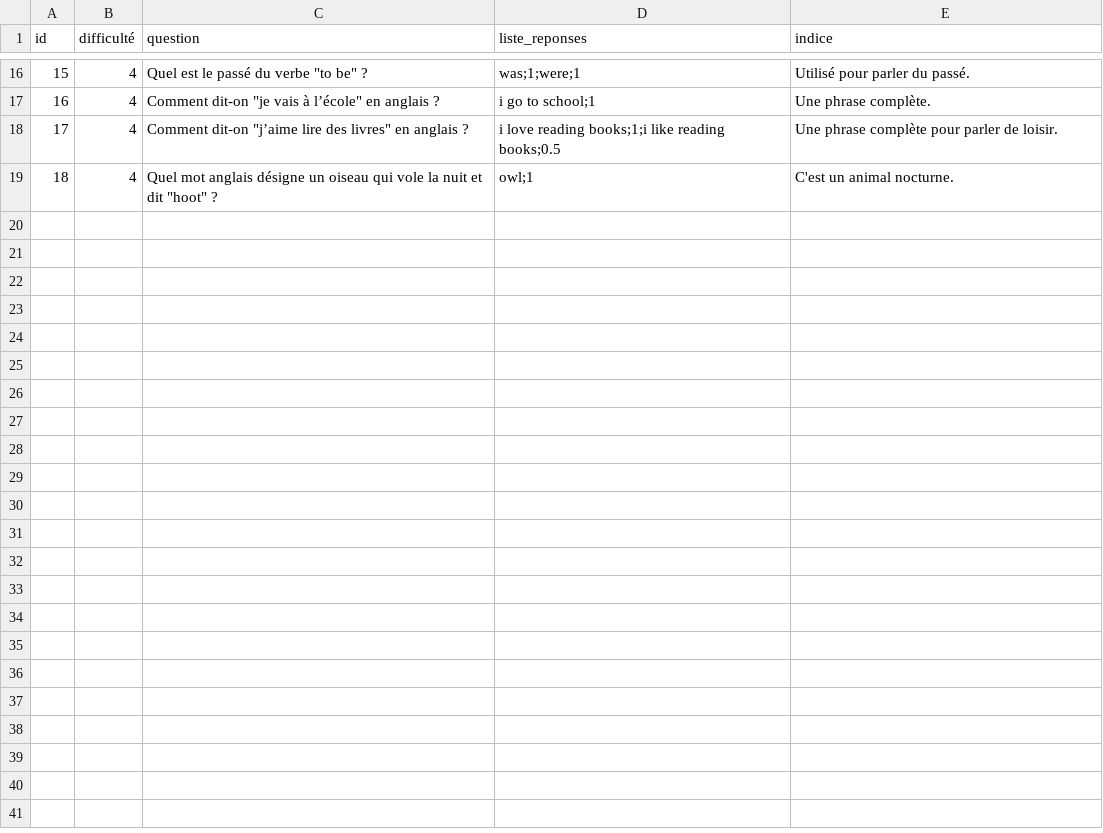
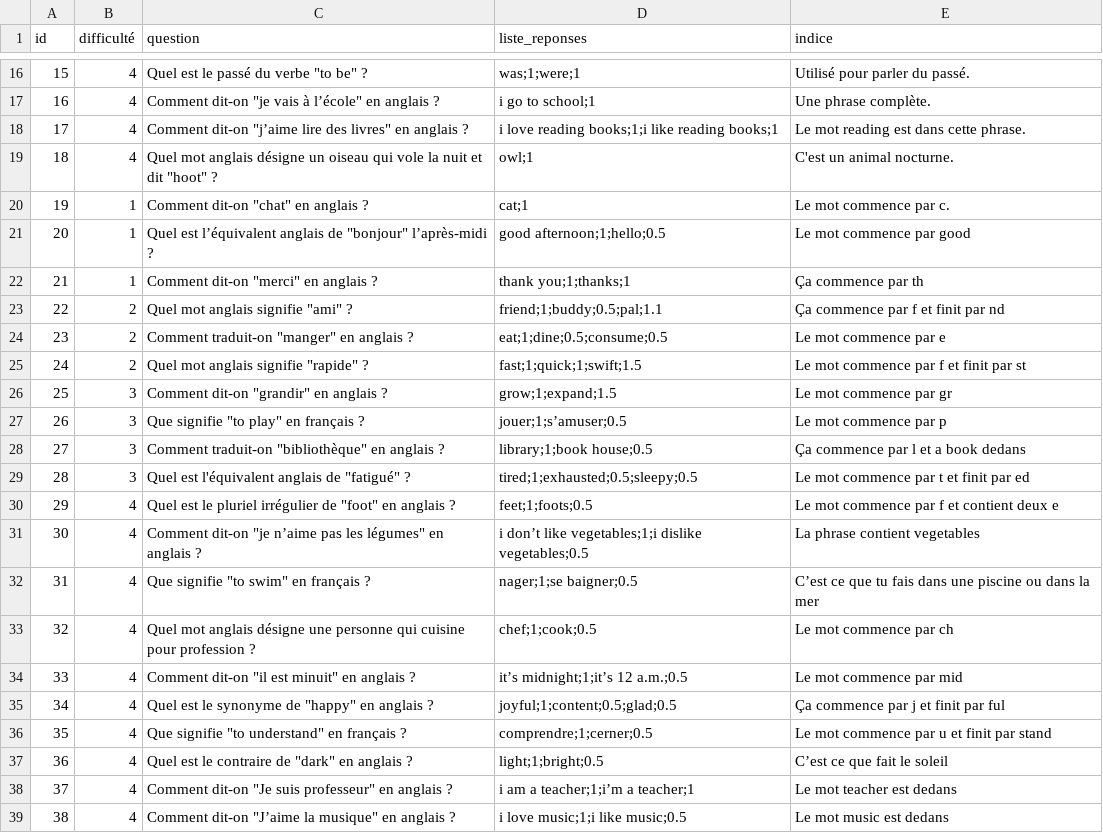
Before and after one commit to NOXX0665/boisdescancres, a CSV file: ressources/questions.csv, drawn as a sheet; only a part is shown, gaps mark what is left out.

```diff
--- a/ressources/questions.csv
+++ b/ressources/questions.csv
@@ -17,3 +17,23 @@ id,difficulté,question,liste_reponses,indice
 16,4,Comment dit-on "je vais à l’école" en anglais ?,i go to school;1,Une phrase complète.
-17,4,Comment dit-on "j’aime lire des livres" en anglais ?,i love reading books;1;i like reading books;0.5,Une phrase complète pour parler de loisir.
+17,4,Comment dit-on "j’aime lire des livres" en anglais ?,i love reading books;1;i like reading books;1,Le mot reading est dans cette phrase.
 18,4,Quel mot anglais désigne un oiseau qui vole la nuit et dit "hoot" ?,owl;1,C'est un animal nocturne.
+19,1,Comment dit-on "chat" en anglais ?,cat;1,Le mot commence par c.
+20,1,Quel est l’équivalent anglais de "bonjour" l’après-midi ?,good afternoon;1;hello;0.5,Le mot commence par good
+21,1,Comment dit-on "merci" en anglais ?,thank you;1;thanks;1,Ça commence par th
+22,2,Quel mot anglais signifie "ami" ?,friend;1;buddy;0.5;pal;1.1,Ça commence par f et finit par nd
+23,2,Comment traduit-on "manger" en anglais ?,eat;1;dine;0.5;consume;0.5,Le mot commence par e
+24,2,Quel mot anglais signifie "rapide" ?,fast;1;quick;1;swift;1.5,Le mot commence par f et finit par st
+25,3,Comment dit-on "grandir" en anglais ?,grow;1;expand;1.5,Le mot commence par gr
+26,3,Que signifie "to play" en français ?,jouer;1;s’amuser;0.5,Le mot commence par p
+27,3,Comment traduit-on "bibliothèque" en anglais ?,library;1;book house;0.5,Ça commence par l et a book dedans
+28,3,Quel est l'équivalent anglais de "fatigué" ?,tired;1;exhausted;0.5;sleepy;0.5,Le mot commence par t et finit par ed
+29,4,Quel est le pluriel irrégulier de "foot" en anglais ?,feet;1;foots;0.5,Le mot commence par f et contient deux e
+30,4,Comment dit-on "je n’aime pas les légumes" en anglais ?,i don’t like vegetables;1;i dislike vegetables;0.5,La phrase contient vegetables
+31,4,Que signifie "to swim" en français ?,nager;1;se baigner;0.5,C’est ce que tu fais dans une piscine ou dans la mer
+32,4,Quel mot anglais désigne une personne qui cuisine pour profession ?,chef;1;cook;0.5,Le mot commence par ch
+33,4,Comment dit-on "il est minuit" en anglais ?,it’s midnight;1;it’s 12 a.m.;0.5,Le mot commence par mid
+34,4,Quel est le synonyme de "happy" en anglais ?,joyful;1;content;0.5;glad;0.5,Ça commence par j et finit par ful
+35,4,Que signifie "to understand" en français ?,comprendre;1;cerner;0.5,Le mot commence par u et finit par stand
+36,4,Quel est le contraire de "dark" en anglais ?,light;1;bright;0.5,C’est ce que fait le soleil
+37,4,Comment dit-on "Je suis professeur" en anglais ?,i am a teacher;1;i’m a teacher;1,Le mot teacher est dedans
+38,4,Comment dit-on "J’aime la musique" en anglais ?,i love music;1;i like music;0.5,Le mot music est dedans
```
Also changed, not shown: ressources/sauvegardes/edi.csv, 2 other files.
